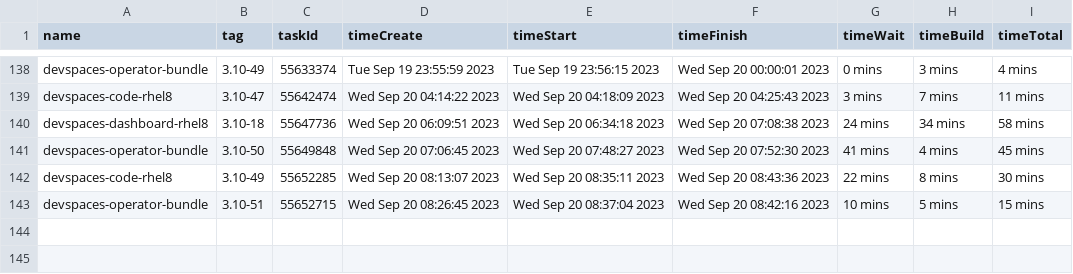
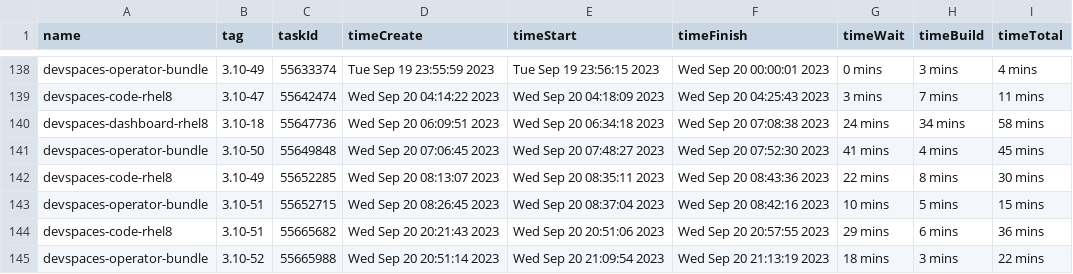
Before and after one commit to redhat-developer/devspaces, a CSV file: dependencies/LATEST_BUILD_TIMES.csv, drawn as a sheet; only a part is shown, gaps mark what is left out.

Commit message:
chore: Update dependencies/LATEST_IMAGES, COMMITS, DIGESTS, INDEXES, BUILD_TIMES
Signed-off-by: devstudio-release <nickboldt+devstudio-release@gmail.com>

```diff
--- a/dependencies/LATEST_BUILD_TIMES.csv
+++ b/dependencies/LATEST_BUILD_TIMES.csv
@@ -143 +143,3 @@
 "devspaces-operator-bundle","3.10-51",55652715,"Wed Sep 20 08:26:45 2023","Wed Sep 20 08:37:04 2023","Wed Sep 20 08:42:16 2023","10 mins","5 mins","15 mins"
+"devspaces-code-rhel8","3.10-51",55665682,"Wed Sep 20 20:21:43 2023","Wed Sep 20 20:51:06 2023","Wed Sep 20 20:57:55 2023","29 mins","6 mins","36 mins"
+"devspaces-operator-bundle","3.10-52",55665988,"Wed Sep 20 20:51:14 2023","Wed Sep 20 21:09:54 2023","Wed Sep 20 21:13:19 2023","18 mins","3 mins","22 mins"
```
Also changed, not shown: 6 other files.
